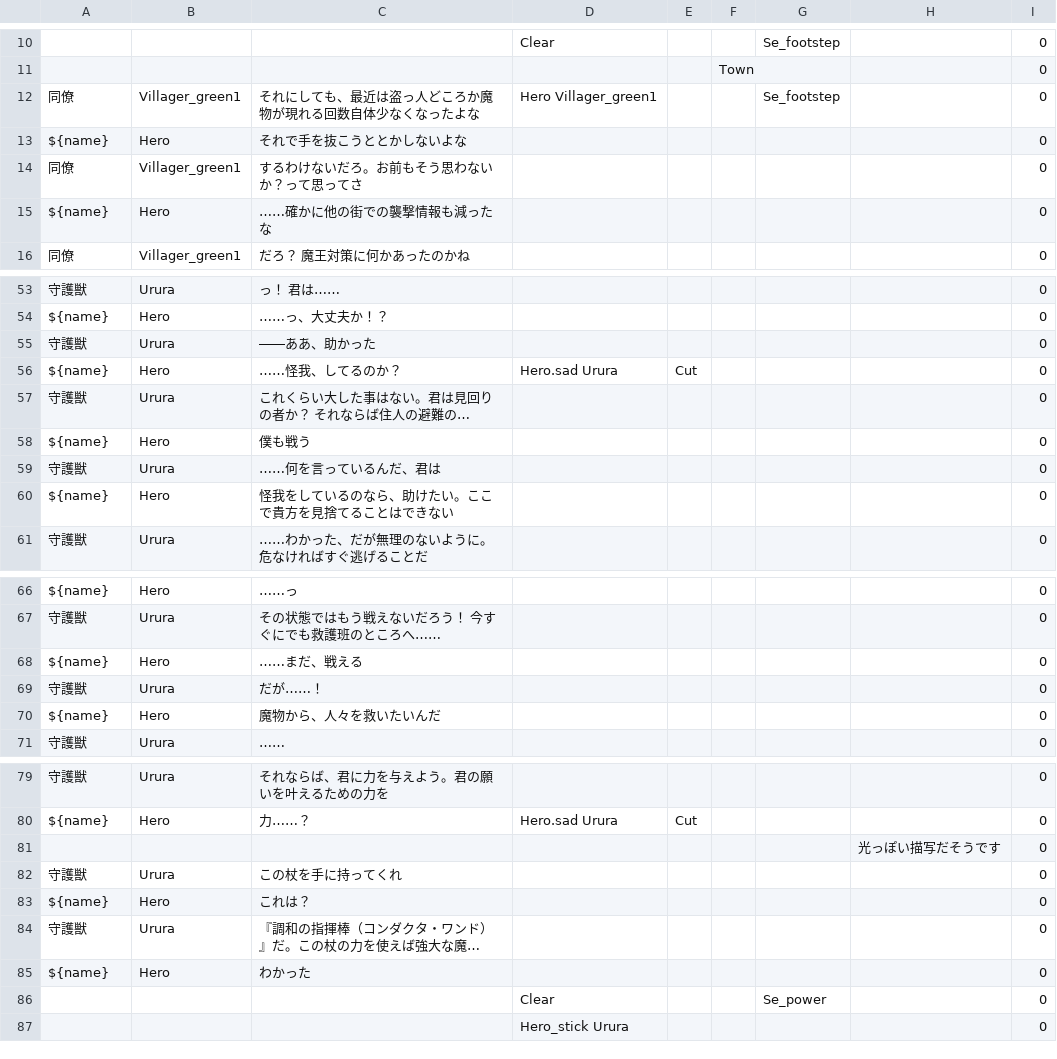
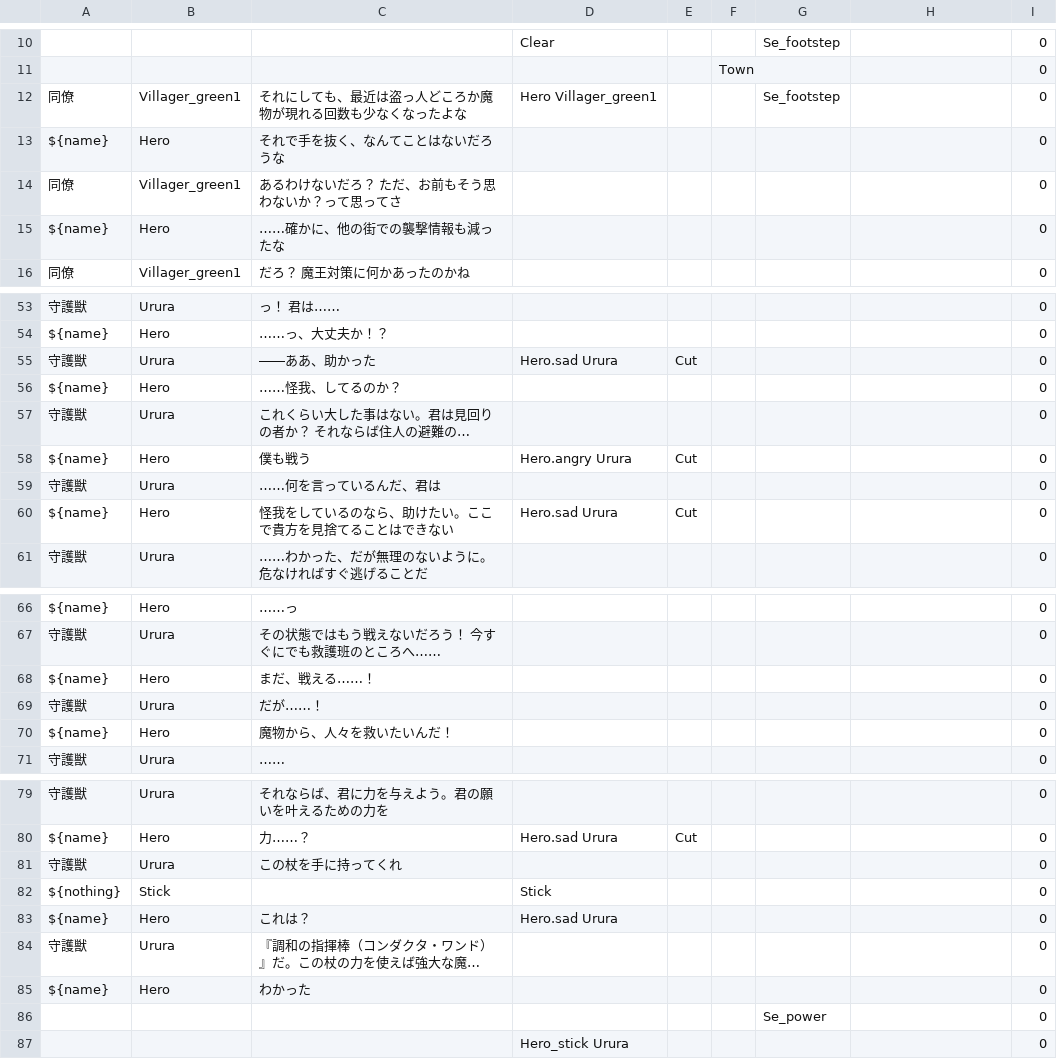
Before and after one commit to GOK-Proc/GOK-Proc-dev, a CSV file: Assets/Novel/Scenarios/CSV/Chapter1_1.csv, drawn as a sheet; only a part is shown, gaps mark what is left out; long unchanged cells end in …; removed rows and columns are numbered as before the commit, all else as after; the diff names each change by its address in the sheet, - before the commit and + after, or states it on an @@ line.

Commit message:
Chapter1_1のシナリオを10/15のバージョンに更新

```diff
--- a/Assets/Novel/Scenarios/CSV/Chapter1_1.csv
+++ b/Assets/Novel/Scenarios/CSV/Chapter1_1.csv
-C12: それにしても、最近は盗っ人どころか魔物が現れる回数自体少なくなったよな
+C12: それにしても、最近は盗っ人どころか魔物が現れる回数も少なくなったよな
-C13: それで手を抜こうととかしないよな
+C13: それで手を抜く、なんてことはないだろうな
-C14: するわけないだろ。お前もそう思わないか？って思ってさ
+C14: あるわけないだろ？ ただ、お前もそう思わないか？って思ってさ
-C15: ……確かに他の街での襲撃情報も減ったな
+C15: ……確かに、他の街での襲撃情報も減ったな
-D55: (empty)
+D55: Hero.sad Urura
-E55: (empty)
+E55: Cut
-D56: Hero.sad Urura
+D56: (empty)
-E56: Cut
+E56: (empty)
-D58: (empty)
+D58: Hero.angry Urura
-E58: (empty)
+E58: Cut
-D60: (empty)
+D60: Hero.sad Urura
-E60: (empty)
+E60: Cut
-C68: ……まだ、戦える
+C68: まだ、戦える……！
-C70: 魔物から、人々を救いたいんだ
+C70: 魔物から、人々を救いたいんだ！
-row 81:  |  |  |  |  |  |  | 光っぽい描写だそうです | 0
+row 82: ${nothing} | Stick |  | Stick |  |  |  |  | 0
-D83: (empty)
+D83: Hero.sad Urura
-D86: Clear
+D86: (empty)
```
